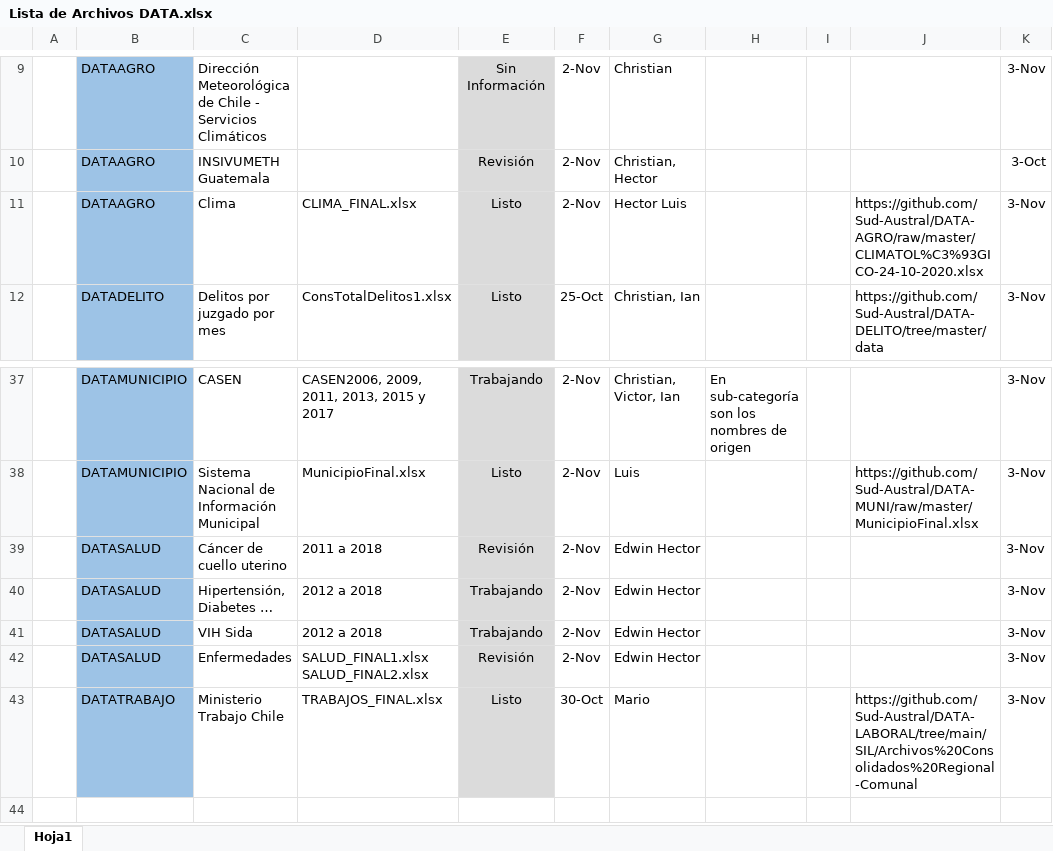
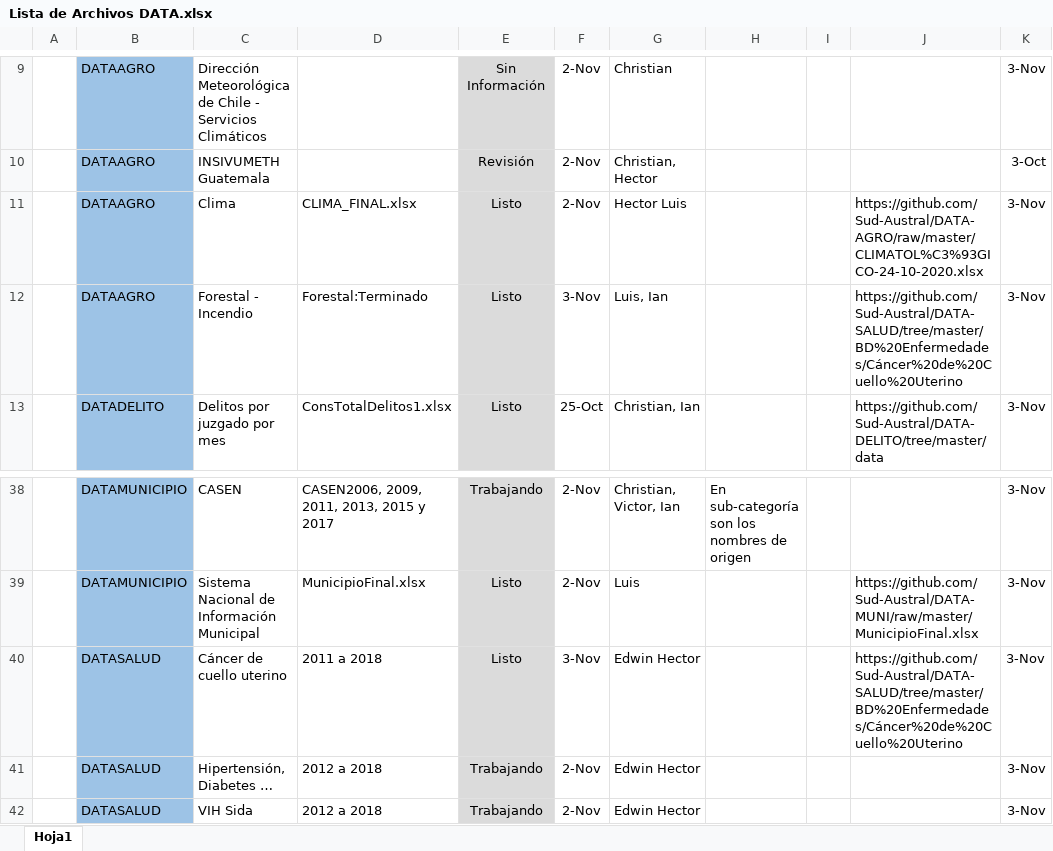
Before and after one commit to Sud-Austral/DI-Monitoreo, an Excel workbook: Lista de Archivos DATA.xlsx, sheet Hoja1, drawn as a sheet; only a part is shown, gaps mark what is left out; the shorter side is filled out with more unchanged rows; values as stored, in another font and other column widths than the file's, no borders; charts and pictures and conditional formats and table styles not drawn; addresses are those after the commit; the diff names each change by its address in the sheet, - before the commit and + after, or states it on an @@ line.

Commit message:
Add files via upload

```diff
--- a/Lista de Archivos DATA.xlsx (sheet Hoja1)
+++ b/Lista de Archivos DATA.xlsx (sheet Hoja1)
+row 12:  | DATAAGRO | Forestal - Incendio | Forestal:Terminado | Listo | 3-Nov | Luis, Ian |  |  | https://github.com/Sud-Austral/DATA-SALUD/tree/master/BD%20Enfermedades/Cáncer%20de%20Cuello%20Uterino | 3-Nov
-E40: Revisión
+E40: Listo
-F40: 2-Nov
+F40: 3-Nov
-J40: (empty)
+J40: https://github.com/Sud-Austral/DATA-SALUD/tree/master/BD%20Enfermedades/Cáncer%20de%20Cuello%20Uterino
```
